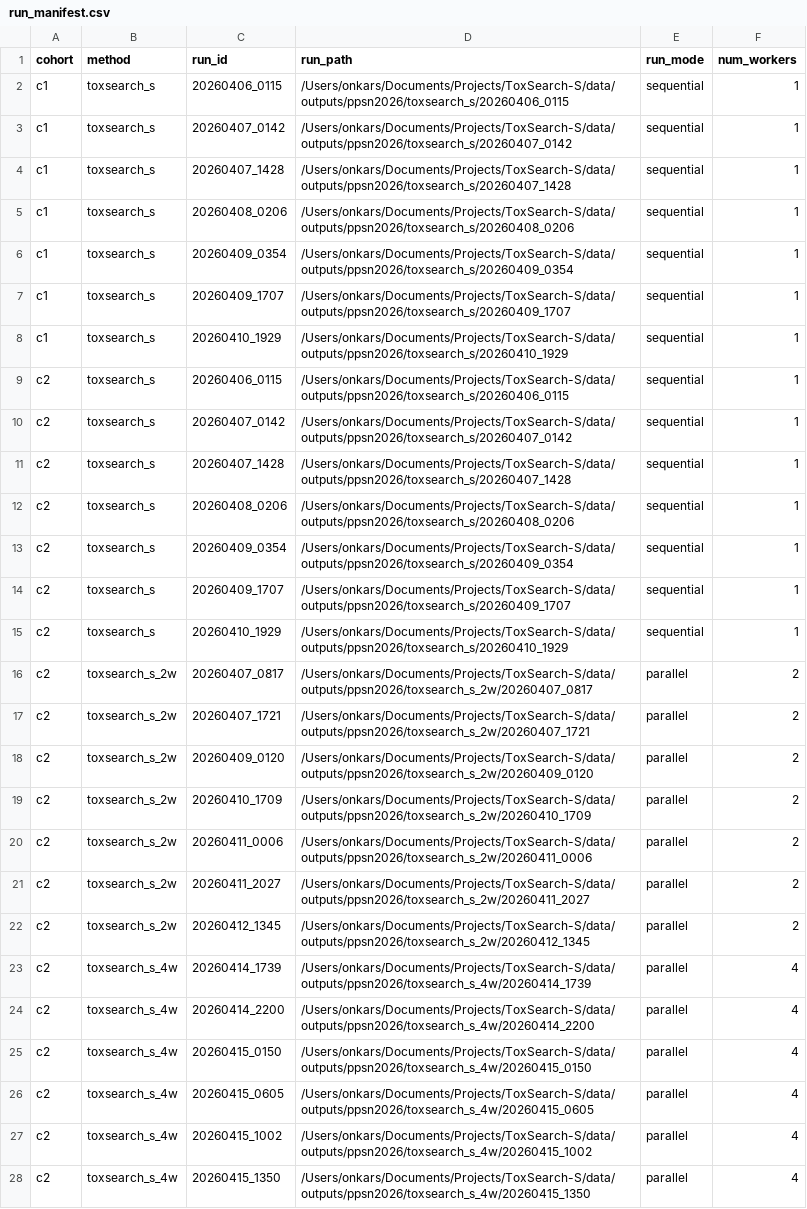
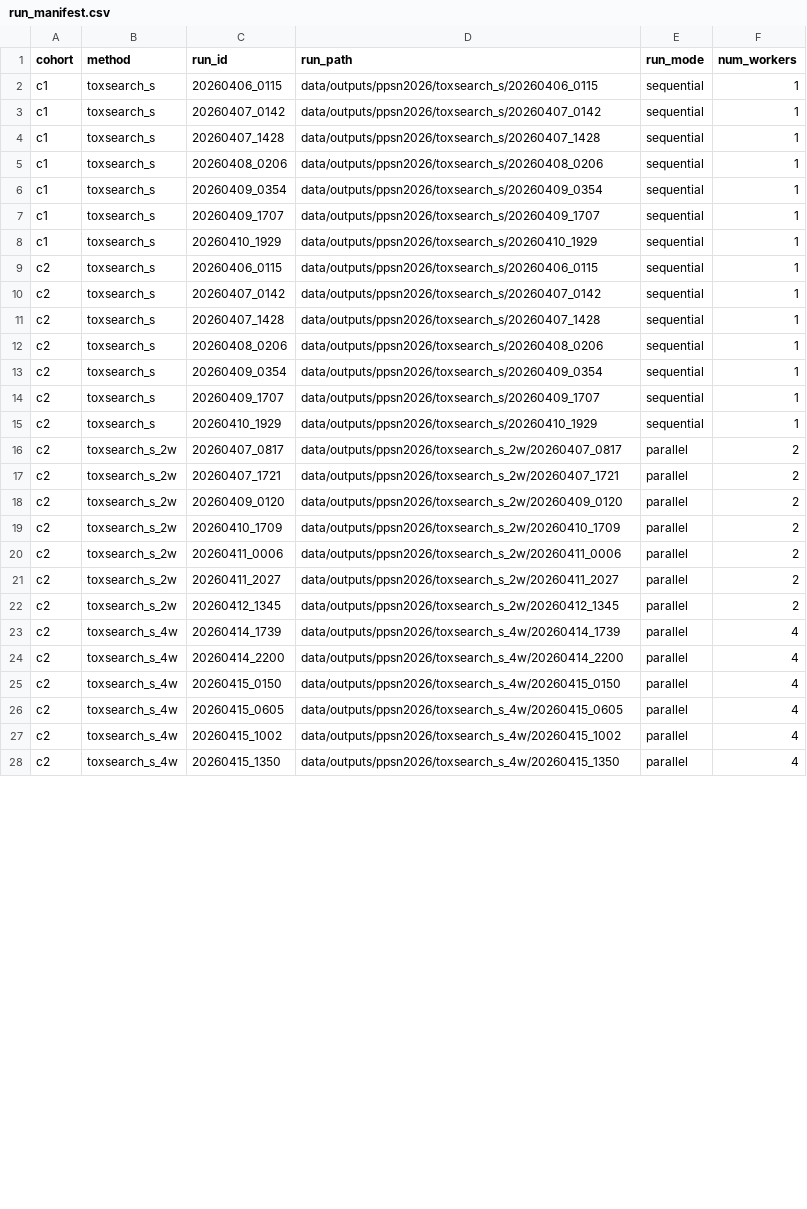
Before and after one commit to Onkar2102/ToxSearch-S, a CSV file: results/comparison/c3_ppsn2026_species/run_manifest.csv, drawn as a sheet; only a part is shown; the diff covers the shown part only; the diff names each change by its address in the sheet, - before the commit and + after, or states it on an @@ line.

Commit message:
Remove local home-directory paths from tracked reports.
Result manifests keep repo-relative paths. The LaTeX file list and the clustering notebook are no longer published.

```diff
--- a/results/comparison/c3_ppsn2026_species/run_manifest.csv
+++ b/results/comparison/c3_ppsn2026_species/run_manifest.csv
-D2 (run_path): /Users/onkars/Documents/Projects/ToxSearch-S/data/outputs/ppsn2026/toxsearch_s/20260406_0115
+D2 (run_path): data/outputs/ppsn2026/toxsearch_s/20260406_0115
-D3 (run_path): /Users/onkars/Documents/Projects/ToxSearch-S/data/outputs/ppsn2026/toxsearch_s/20260407_0142
+D3 (run_path): data/outputs/ppsn2026/toxsearch_s/20260407_0142
-D4 (run_path): /Users/onkars/Documents/Projects/ToxSearch-S/data/outputs/ppsn2026/toxsearch_s/20260407_1428
+D4 (run_path): data/outputs/ppsn2026/toxsearch_s/20260407_1428
-D5 (run_path): /Users/onkars/Documents/Projects/ToxSearch-S/data/outputs/ppsn2026/toxsearch_s/20260408_0206
+D5 (run_path): data/outputs/ppsn2026/toxsearch_s/20260408_0206
-D6 (run_path): /Users/onkars/Documents/Projects/ToxSearch-S/data/outputs/ppsn2026/toxsearch_s/20260409_0354
+D6 (run_path): data/outputs/ppsn2026/toxsearch_s/20260409_0354
-D7 (run_path): /Users/onkars/Documents/Projects/ToxSearch-S/data/outputs/ppsn2026/toxsearch_s/20260409_1707
+D7 (run_path): data/outputs/ppsn2026/toxsearch_s/20260409_1707
-D8 (run_path): /Users/onkars/Documents/Projects/ToxSearch-S/data/outputs/ppsn2026/toxsearch_s/20260410_1929
+D8 (run_path): data/outputs/ppsn2026/toxsearch_s/20260410_1929
-D9 (run_path): /Users/onkars/Documents/Projects/ToxSearch-S/data/outputs/ppsn2026/toxsearch_s/20260406_0115
+D9 (run_path): data/outputs/ppsn2026/toxsearch_s/20260406_0115
-D10 (run_path): /Users/onkars/Documents/Projects/ToxSearch-S/data/outputs/ppsn2026/toxsearch_s/20260407_0142
+D10 (run_path): data/outputs/ppsn2026/toxsearch_s/20260407_0142
-D11 (run_path): /Users/onkars/Documents/Projects/ToxSearch-S/data/outputs/ppsn2026/toxsearch_s/20260407_1428
+D11 (run_path): data/outputs/ppsn2026/toxsearch_s/20260407_1428
-D12 (run_path): /Users/onkars/Documents/Projects/ToxSearch-S/data/outputs/ppsn2026/toxsearch_s/20260408_0206
+D12 (run_path): data/outputs/ppsn2026/toxsearch_s/20260408_0206
-D13 (run_path): /Users/onkars/Documents/Projects/ToxSearch-S/data/outputs/ppsn2026/toxsearch_s/20260409_0354
+D13 (run_path): data/outputs/ppsn2026/toxsearch_s/20260409_0354
-D14 (run_path): /Users/onkars/Documents/Projects/ToxSearch-S/data/outputs/ppsn2026/toxsearch_s/20260409_1707
+D14 (run_path): data/outputs/ppsn2026/toxsearch_s/20260409_1707
-D15 (run_path): /Users/onkars/Documents/Projects/ToxSearch-S/data/outputs/ppsn2026/toxsearch_s/20260410_1929
+D15 (run_path): data/outputs/ppsn2026/toxsearch_s/20260410_1929
-D16 (run_path): /Users/onkars/Documents/Projects/ToxSearch-S/data/outputs/ppsn2026/toxsearch_s_2w/20260407_0817
+D16 (run_path): data/outputs/ppsn2026/toxsearch_s_2w/20260407_0817
-D17 (run_path): /Users/onkars/Documents/Projects/ToxSearch-S/data/outputs/ppsn2026/toxsearch_s_2w/20260407_1721
+D17 (run_path): data/outputs/ppsn2026/toxsearch_s_2w/20260407_1721
-D18 (run_path): /Users/onkars/Documents/Projects/ToxSearch-S/data/outputs/ppsn2026/toxsearch_s_2w/20260409_0120
+D18 (run_path): data/outputs/ppsn2026/toxsearch_s_2w/20260409_0120
-D19 (run_path): /Users/onkars/Documents/Projects/ToxSearch-S/data/outputs/ppsn2026/toxsearch_s_2w/20260410_1709
+D19 (run_path): data/outputs/ppsn2026/toxsearch_s_2w/20260410_1709
-D20 (run_path): /Users/onkars/Documents/Projects/ToxSearch-S/data/outputs/ppsn2026/toxsearch_s_2w/20260411_0006
+D20 (run_path): data/outputs/ppsn2026/toxsearch_s_2w/20260411_0006
-D21 (run_path): /Users/onkars/Documents/Projects/ToxSearch-S/data/outputs/ppsn2026/toxsearch_s_2w/20260411_2027
+D21 (run_path): data/outputs/ppsn2026/toxsearch_s_2w/20260411_2027
-D22 (run_path): /Users/onkars/Documents/Projects/ToxSearch-S/data/outputs/ppsn2026/toxsearch_s_2w/20260412_1345
+D22 (run_path): data/outputs/ppsn2026/toxsearch_s_2w/20260412_1345
-D23 (run_path): /Users/onkars/Documents/Projects/ToxSearch-S/data/outputs/ppsn2026/toxsearch_s_4w/20260414_1739
+D23 (run_path): data/outputs/ppsn2026/toxsearch_s_4w/20260414_1739
-D24 (run_path): /Users/onkars/Documents/Projects/ToxSearch-S/data/outputs/ppsn2026/toxsearch_s_4w/20260414_2200
+D24 (run_path): data/outputs/ppsn2026/toxsearch_s_4w/20260414_2200
-D25 (run_path): /Users/onkars/Documents/Projects/ToxSearch-S/data/outputs/ppsn2026/toxsearch_s_4w/20260415_0150
+D25 (run_path): data/outputs/ppsn2026/toxsearch_s_4w/20260415_0150
-D26 (run_path): /Users/onkars/Documents/Projects/ToxSearch-S/data/outputs/ppsn2026/toxsearch_s_4w/20260415_0605
+D26 (run_path): data/outputs/ppsn2026/toxsearch_s_4w/20260415_0605
-D27 (run_path): /Users/onkars/Documents/Projects/ToxSearch-S/data/outputs/ppsn2026/toxsearch_s_4w/20260415_1002
+D27 (run_path): data/outputs/ppsn2026/toxsearch_s_4w/20260415_1002
-D28 (run_path): /Users/onkars/Documents/Projects/ToxSearch-S/data/outputs/ppsn2026/toxsearch_s_4w/20260415_1350
+D28 (run_path): data/outputs/ppsn2026/toxsearch_s_4w/20260415_1350
```
Also changed, not shown: 1 edited cell elsewhere in this file, results/comparison/c1_ppsn2026_three_way/metrics_three_way.csv, results/comparison/c1_ppsn2026_three_way/run_manifest.csv, 27 other files.
